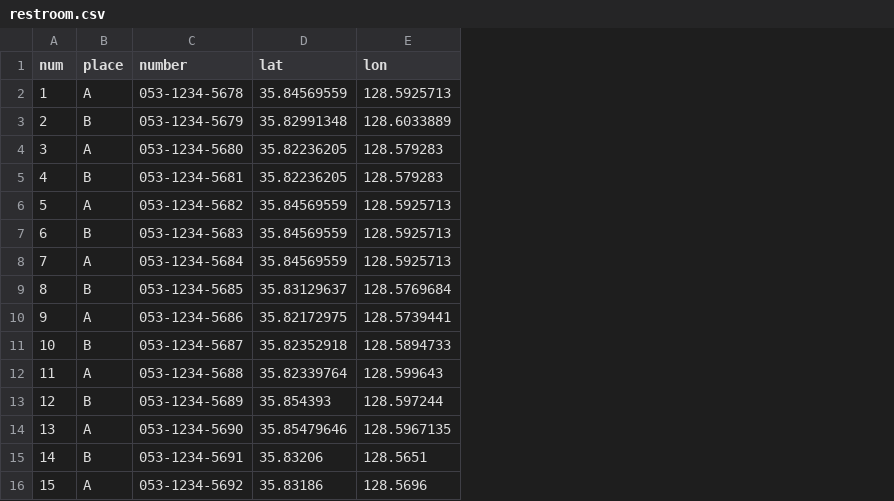
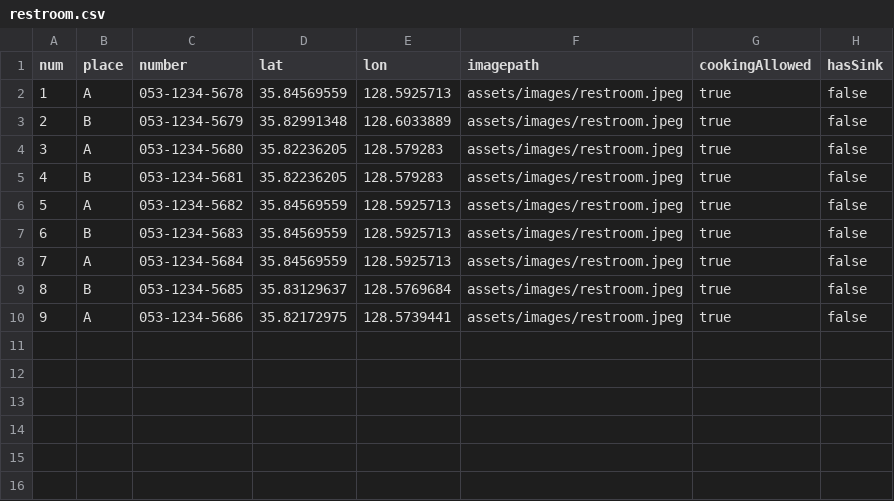
Before and after one commit to kissthedata/camping, a CSV file: assets/restroom.csv, drawn as a sheet; removed rows and columns are numbered as before the commit, all else as after; the diff names each change by its address in the sheet, - before the commit and + after, or states it on an @@ line.

```diff
--- a/assets/restroom.csv
+++ b/assets/restroom.csv
+column F (imagepath), rows 2-10: all assets/images/restroom.jpeg
+column G (cookingAllowed), rows 2-10: all true
+column H (hasSink), rows 2-10: all false
-row 11: 10 | B | 053-1234-5687 | 35.82352918 | 128.5894733
-row 12: 11 | A | 053-1234-5688 | 35.82339764 | 128.599643
-row 13: 12 | B | 053-1234-5689 | 35.854393 | 128.597244
-row 14: 13 | A | 053-1234-5690 | 35.85479646 | 128.5967135
-row 15: 14 | B | 053-1234-5691 | 35.83206 | 128.5651
-row 16: 15 | A | 053-1234-5692 | 35.83186 | 128.5696
```
Also changed, not shown: assets/locations.csv, 8 other files.
